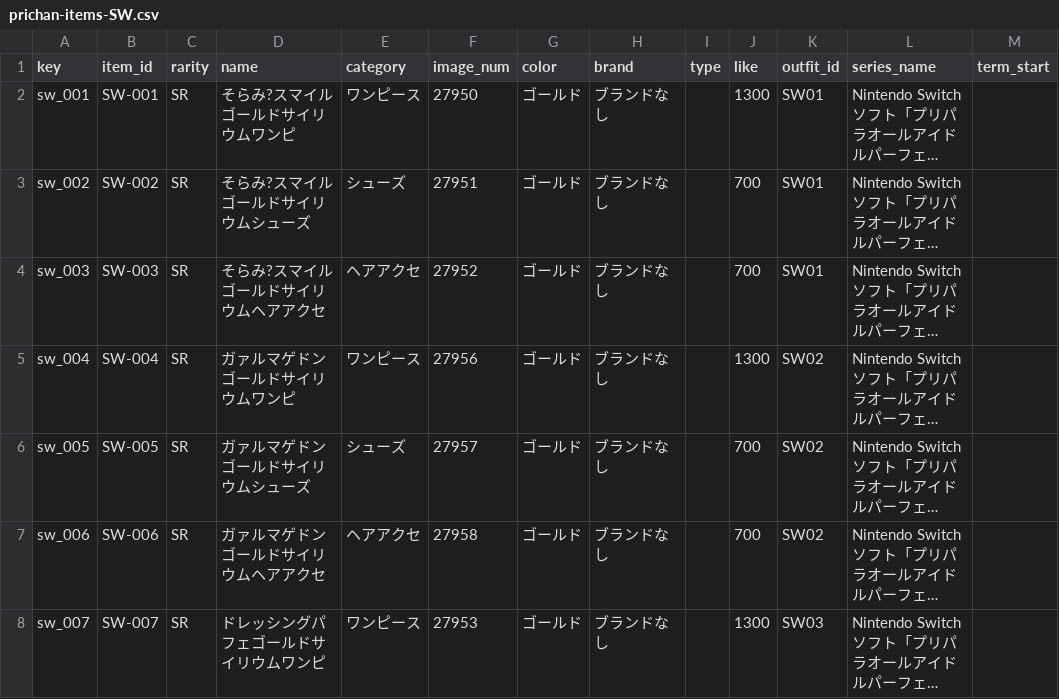
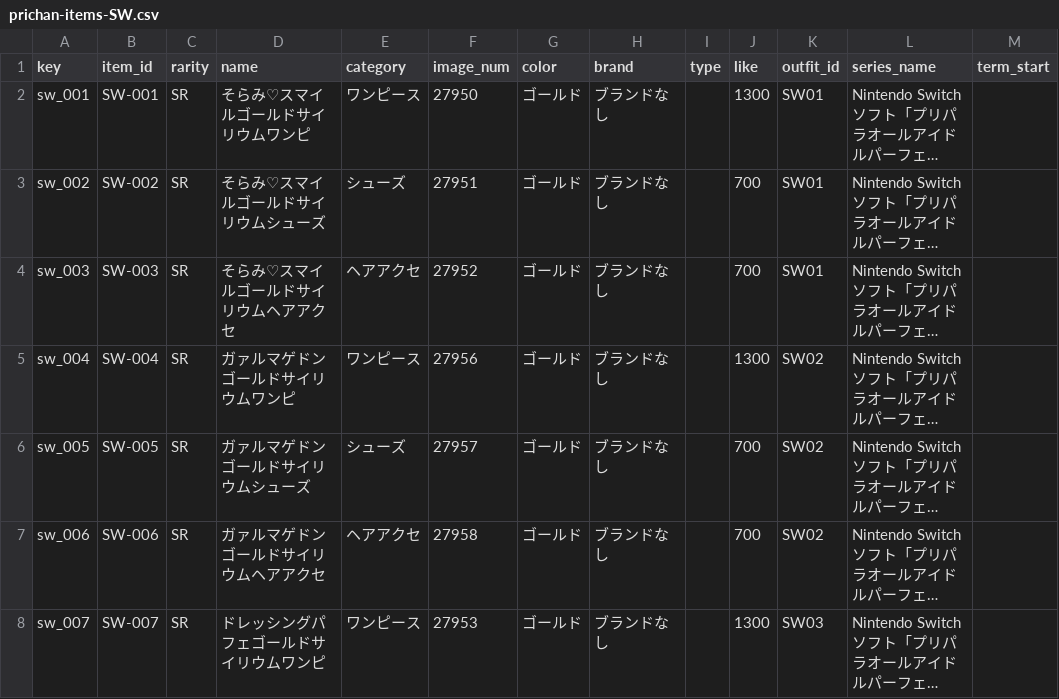
Before and after one commit to prickathon/prismdb, a CSV file: _data/item/prichan-items-SW.csv, drawn as a sheet; only a part is shown; long unchanged cells end in …; the diff names each change by its address in the sheet, - before the commit and + after, or states it on an @@ line.

```diff
--- a/_data/item/prichan-items-SW.csv
+++ b/_data/item/prichan-items-SW.csv
-D2 (name): そらみ?スマイルゴールドサイリウムワンピ
+D2 (name): そらみ♡スマイルゴールドサイリウムワンピ
-D3 (name): そらみ?スマイルゴールドサイリウムシューズ
+D3 (name): そらみ♡スマイルゴールドサイリウムシューズ
-D4 (name): そらみ?スマイルゴールドサイリウムヘアアクセ
+D4 (name): そらみ♡スマイルゴールドサイリウムヘアアクセ
```
